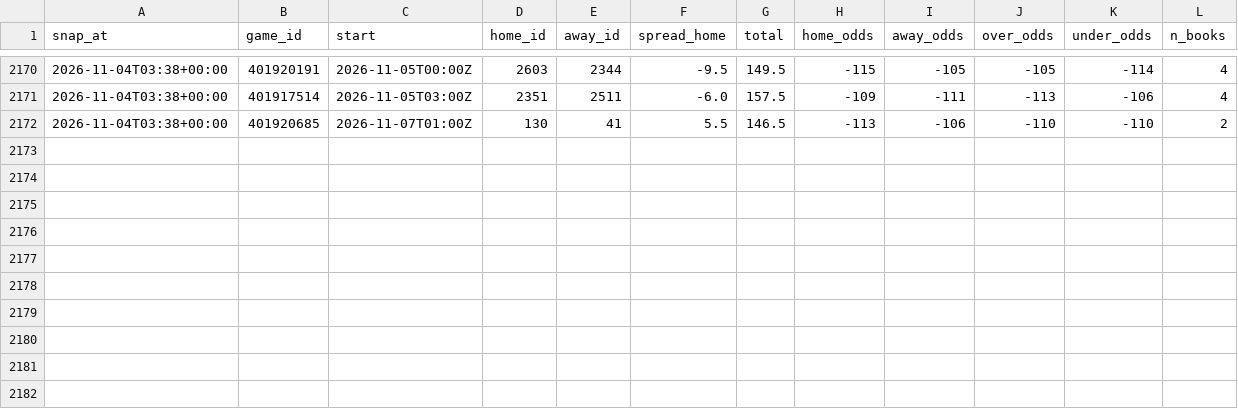
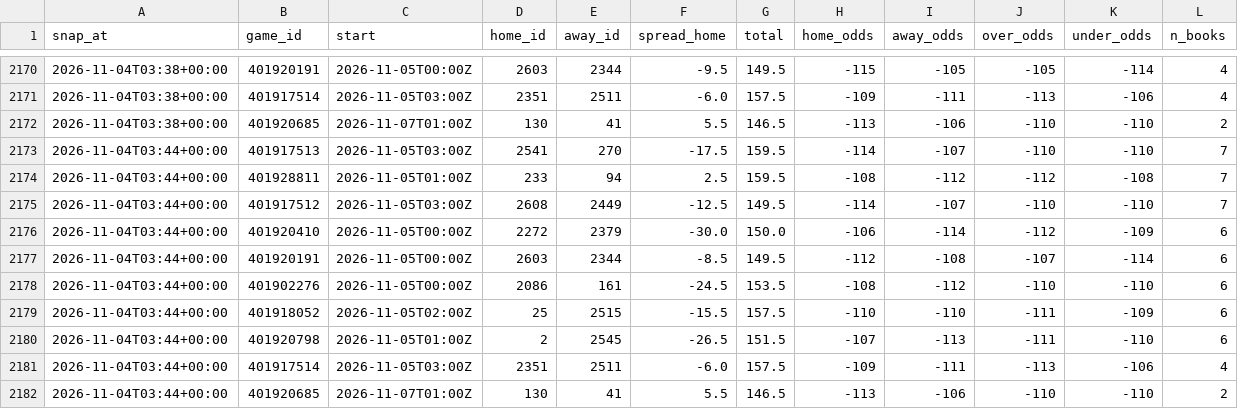
Before and after one commit to patjennings96-ctrl/ncaab-edge-board, a CSV file: data/history/odds_snapshots.csv, drawn as a sheet; only a part is shown, gaps mark what is left out.

```diff
--- a/data/history/odds_snapshots.csv
+++ b/data/history/odds_snapshots.csv
@@ -2172 +2172,11 @@ snap_at,game_id,start,home_id,away_id,spread_home,total,home_odds,away_odds,over
 2026-11-04T03:38+00:00,401920685,2026-11-07T01:00Z,130,41,5.5,146.5,-113,-106,-110,-110,2
+2026-11-04T03:44+00:00,401917513,2026-11-05T03:00Z,2541,270,-17.5,159.5,-114,-107,-110,-110,7
+2026-11-04T03:44+00:00,401928811,2026-11-05T01:00Z,233,94,2.5,159.5,-108,-112,-112,-108,7
+2026-11-04T03:44+00:00,401917512,2026-11-05T03:00Z,2608,2449,-12.5,149.5,-114,-107,-110,-110,7
+2026-11-04T03:44+00:00,401920410,2026-11-05T00:00Z,2272,2379,-30.0,150.0,-106,-114,-112,-109,6
+2026-11-04T03:44+00:00,401920191,2026-11-05T00:00Z,2603,2344,-8.5,149.5,-112,-108,-107,-114,6
+2026-11-04T03:44+00:00,401902276,2026-11-05T00:00Z,2086,161,-24.5,153.5,-108,-112,-110,-110,6
+2026-11-04T03:44+00:00,401918052,2026-11-05T02:00Z,25,2515,-15.5,157.5,-110,-110,-111,-109,6
+2026-11-04T03:44+00:00,401920798,2026-11-05T01:00Z,2,2545,-26.5,151.5,-107,-113,-111,-110,6
+2026-11-04T03:44+00:00,401917514,2026-11-05T03:00Z,2351,2511,-6.0,157.5,-109,-111,-113,-106,4
+2026-11-04T03:44+00:00,401920685,2026-11-07T01:00Z,130,41,5.5,146.5,-113,-106,-110,-110,2
```
Also changed, not shown: data/history/projections_2027.csv, 4 other files.
